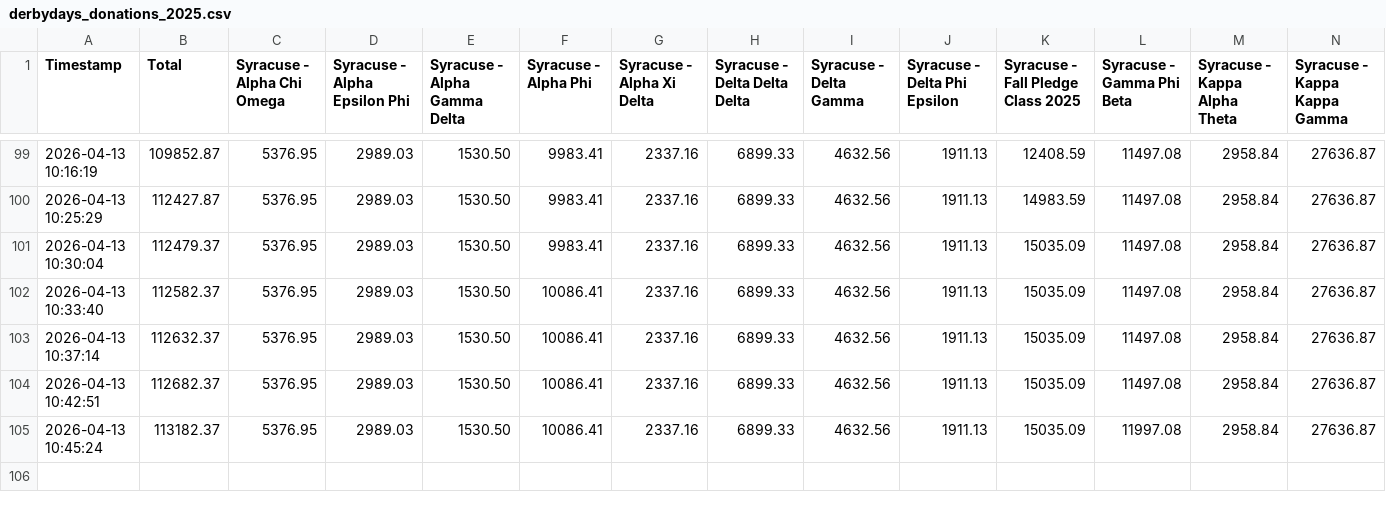
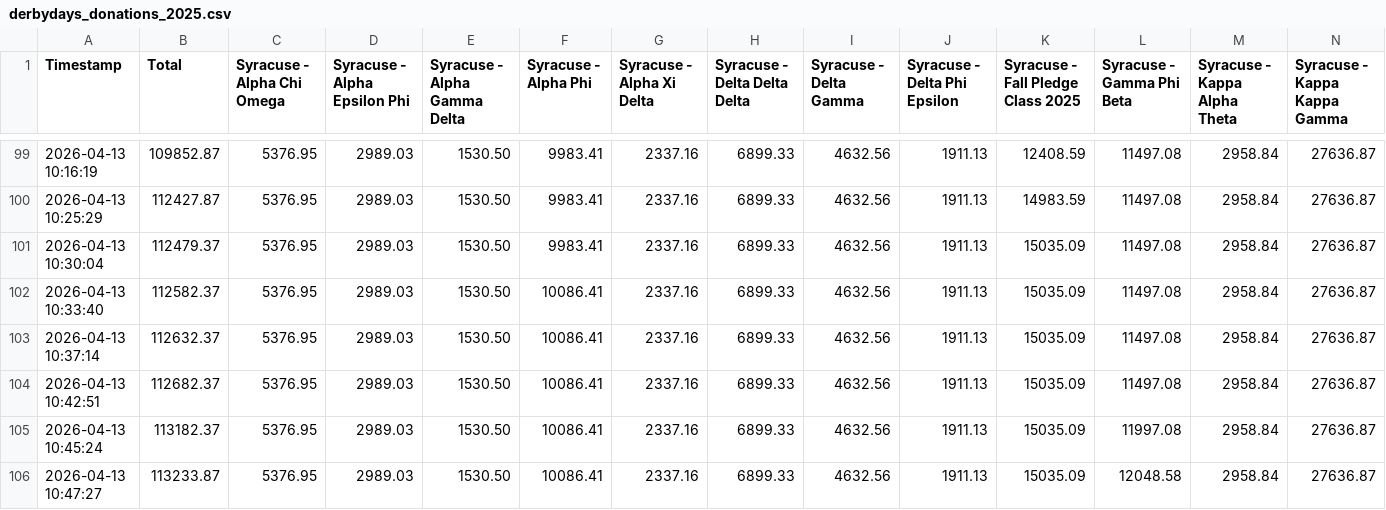
Before and after one commit to ezmiller-su/derbydays2026, a CSV file: derbydays_donations_2025.csv, drawn as a sheet; only a part is shown, gaps mark what is left out; rows hold the shown columns only; the diff names each change by its address in the sheet, - before the commit and + after, or states it on an @@ line.

Commit message:
update 2026-04-13 10:47:27

```diff
--- a/derbydays_donations_2025.csv
+++ b/derbydays_donations_2025.csv
+row 106: 2026-04-13 10:47:27 | 113233.87 | 5376.95 | 2989.03 | 1530.50 | 10086.41 | 2337.16 | 6899.33 | 4632.56 | 1911.13 | 15035.09 | 12048.58 | 2958.84 | 27636.87
```
